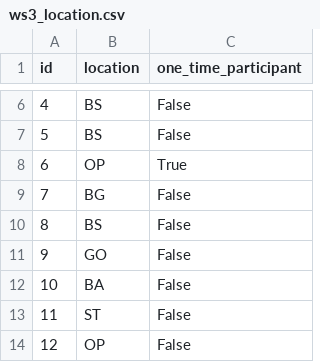
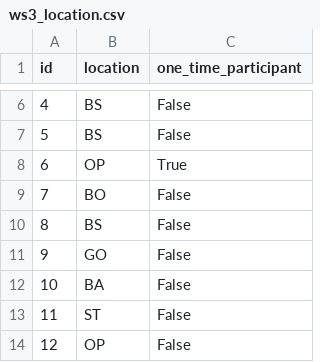
Before and after one commit to DLR-SC/analysis-dlr-se-waws, a CSV file: data/ws3_location.csv, drawn as a sheet; only a part is shown, gaps mark what is left out.

```diff
--- a/data/ws3_location.csv
+++ b/data/ws3_location.csv
@@ -8,3 +8,3 @@ id,location,one_time_participant
 6,OP,True
-7,BG,False
+7,BO,False
 8,BS,False
```
Also changed, not shown: data/participants.csv, data/workshops.csv, 4 other files.
